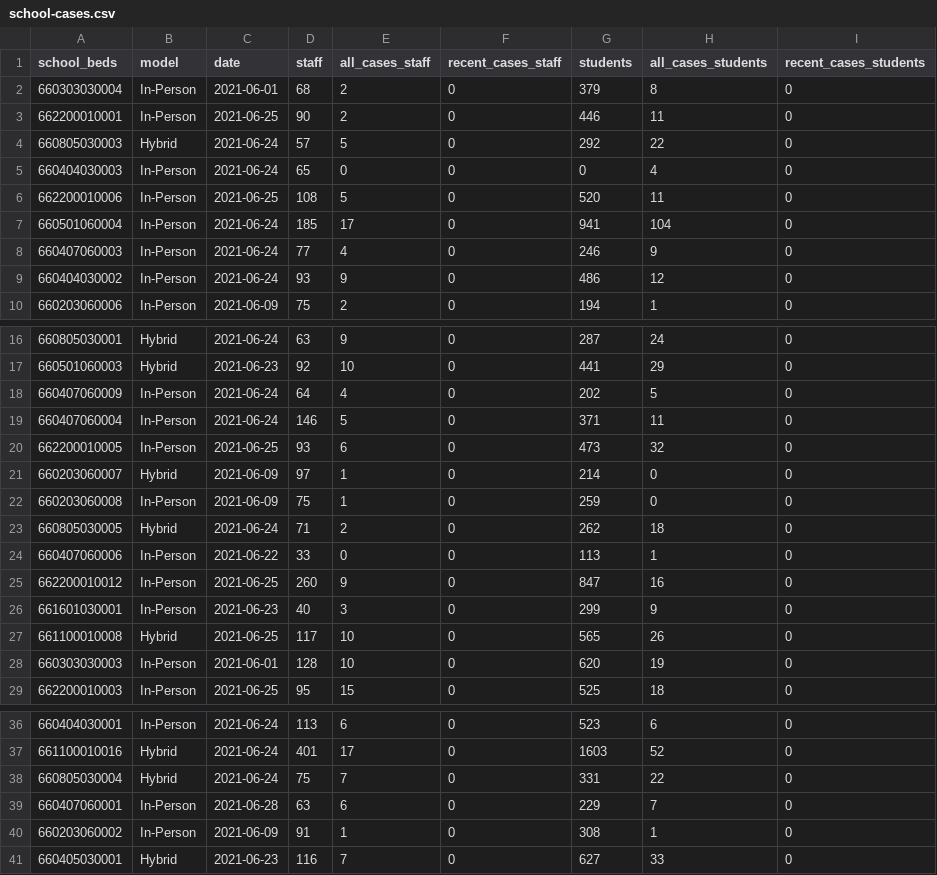
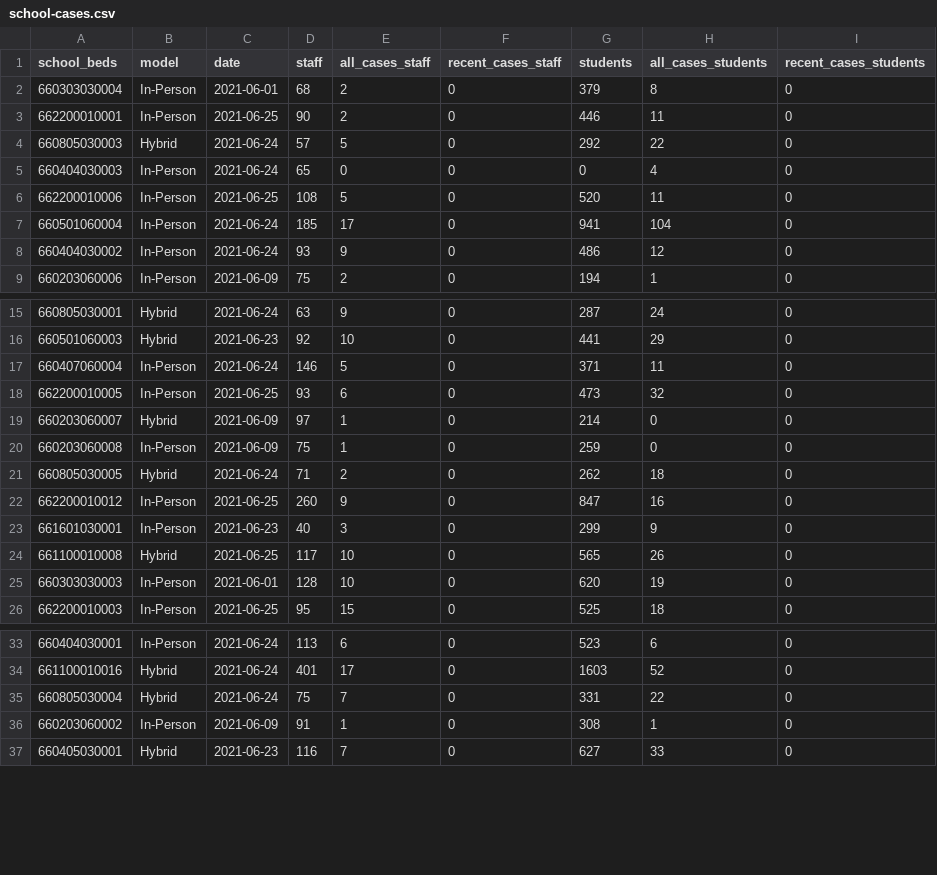
Before and after one commit to mfherman/westchester-covid, a CSV file: data/school-cases.csv, drawn as a sheet; only a part is shown, gaps mark what is left out.

```diff
--- a/data/school-cases.csv
+++ b/data/school-cases.csv
@@ -7,3 +7,2 @@ school_beds,model,date,staff,all_cases_staff,recent_cases_staff,students,all_cas
 660501060004,In-Person,2021-06-24,185,17,0,941,104,0
-660407060003,In-Person,2021-06-24,77,4,0,246,9,0
 660404030002,In-Person,2021-06-24,93,9,0,486,12,0
@@ -17,3 +16,2 @@ school_beds,model,date,staff,all_cases_staff,recent_cases_staff,students,all_cas
 660501060003,Hybrid,2021-06-23,92,10,0,441,29,0
-660407060009,In-Person,2021-06-24,64,4,0,202,5,0
 660407060004,In-Person,2021-06-24,146,5,0,371,11,0
@@ -23,3 +21,2 @@ school_beds,model,date,staff,all_cases_staff,recent_cases_staff,students,all_cas
 660805030005,Hybrid,2021-06-24,71,2,0,262,18,0
-660407060006,In-Person,2021-06-22,33,0,0,113,1,0
 662200010012,In-Person,2021-06-25,260,9,0,847,16,0
@@ -38,3 +35,2 @@ school_beds,model,date,staff,all_cases_staff,recent_cases_staff,students,all_cas
 660805030004,Hybrid,2021-06-24,75,7,0,331,22,0
-660407060001,In-Person,2021-06-28,63,6,0,229,7,0
 660203060002,In-Person,2021-06-09,91,1,0,308,1,0
```
Also changed, not shown: data/county-cases-deaths-nyt.csv, 10 other files.
